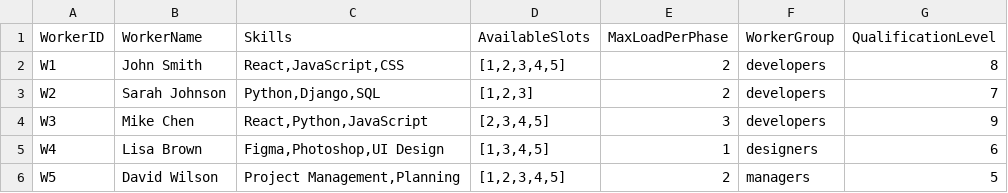
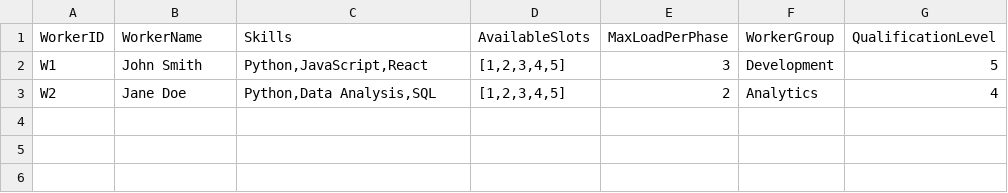
Before and after one commit to Ritik92/data_alchemist, a CSV file: samples/workers.csv, drawn as a sheet.

```diff
--- a/samples/workers.csv
+++ b/samples/workers.csv
@@ -1,6 +1,3 @@
 WorkerID,WorkerName,Skills,AvailableSlots,MaxLoadPerPhase,WorkerGroup,QualificationLevel
-W1,John Smith,"React,JavaScript,CSS","[1,2,3,4,5]",2,developers,8
-W2,Sarah Johnson,"Python,Django,SQL","[1,2,3]",2,developers,7
-W3,Mike Chen,"React,Python,JavaScript","[2,3,4,5]",3,developers,9
-W4,Lisa Brown,"Figma,Photoshop,UI Design","[1,3,4,5]",1,designers,6
-W5,David Wilson,"Project Management,Planning","[1,2,3,4,5]",2,managers,5
+W1,John Smith,"Python,JavaScript,React","[1,2,3,4,5]",3,Development,5
+W2,Jane Doe,"Python,Data Analysis,SQL","[1,2,3,4,5]",2,Analytics,4
```
Also changed, not shown: samples/tasks.csv, 6 other files.
